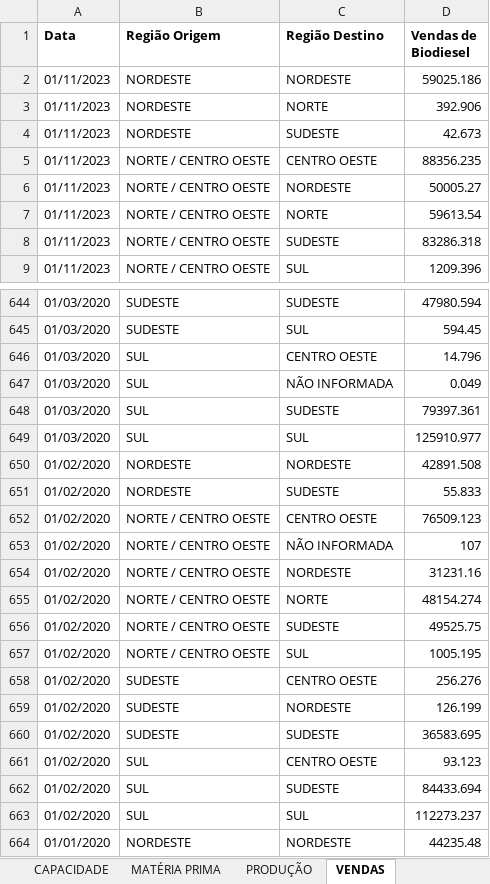
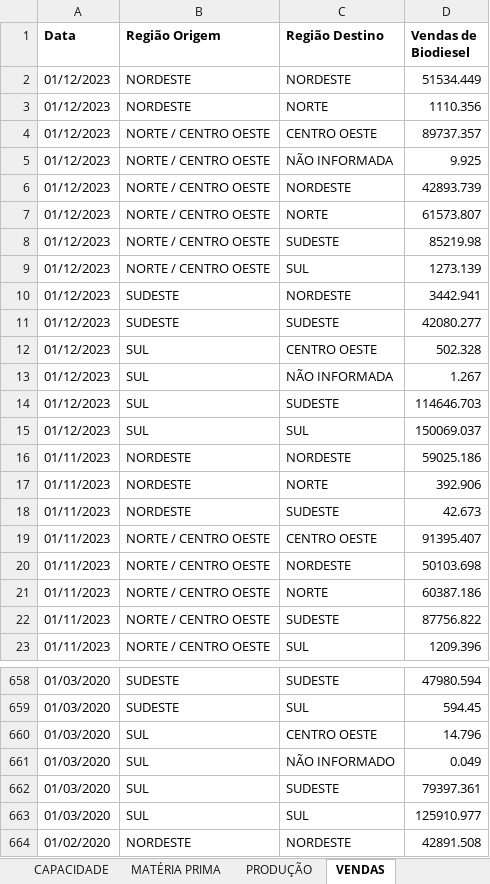
Before and after one commit to lucasfreitas25/ANP, an Excel workbook: BIODIESEL/BIODIESEL ANP.xlsx, sheet VENDAS, drawn as a sheet; only a part is shown, gaps mark what is left out; the shorter side is filled out with more unchanged rows; values as stored, in another font and other column widths than the file's, no borders; addresses are those after the commit; the diff covers the shown part only; the diff names each change by its address in the sheet, - before the commit and + after, or states it on an @@ line.

```diff
--- a/BIODIESEL/BIODIESEL ANP.xlsx (sheet VENDAS)
+++ b/BIODIESEL/BIODIESEL ANP.xlsx (sheet VENDAS)
+row 2: 01/12/2023 | NORDESTE | NORDESTE | 51534.449
+row 3: 01/12/2023 | NORDESTE | NORTE | 1110.356
+row 4: 01/12/2023 | NORTE / CENTRO OESTE | CENTRO OESTE | 89737.357
+row 5: 01/12/2023 | NORTE / CENTRO OESTE | NÃO INFORMADA | 9.925
+row 6: 01/12/2023 | NORTE / CENTRO OESTE | NORDESTE | 42893.739
+row 7: 01/12/2023 | NORTE / CENTRO OESTE | NORTE | 61573.807
+row 8: 01/12/2023 | NORTE / CENTRO OESTE | SUDESTE | 85219.98
+row 9: 01/12/2023 | NORTE / CENTRO OESTE | SUL | 1273.139
+row 10: 01/12/2023 | SUDESTE | NORDESTE | 3442.941
+row 11: 01/12/2023 | SUDESTE | SUDESTE | 42080.277
+row 12: 01/12/2023 | SUL | CENTRO OESTE | 502.328
+row 13: 01/12/2023 | SUL | NÃO INFORMADA | 1.267
+row 14: 01/12/2023 | SUL | SUDESTE | 114646.703
+row 15: 01/12/2023 | SUL | SUL | 150069.037
-D19 (Vendas de Biodiesel): 88356.235
+D19 (Vendas de Biodiesel): 91395.407
-D20 (Vendas de Biodiesel): 50005.27
+D20 (Vendas de Biodiesel): 50103.698
-D21 (Vendas de Biodiesel): 59613.54
+D21 (Vendas de Biodiesel): 60387.186
-D22 (Vendas de Biodiesel): 83286.318
+D22 (Vendas de Biodiesel): 87756.822
-C661 (Região Destino): NÃO INFORMADA
+C661 (Região Destino): NÃO INFORMADO
```
Also changed, not shown: 10 edited cells elsewhere in this sheet, sheet CAPACIDADE, sheet MATÉRIA PRIMA, sheet PRODUÇÃO, BIODIESEL/Dados Biodiesel Capacidade.xlsx, BIODIESEL/Dados Biodiesel Materia Prima.xlsx, 10 other files.
